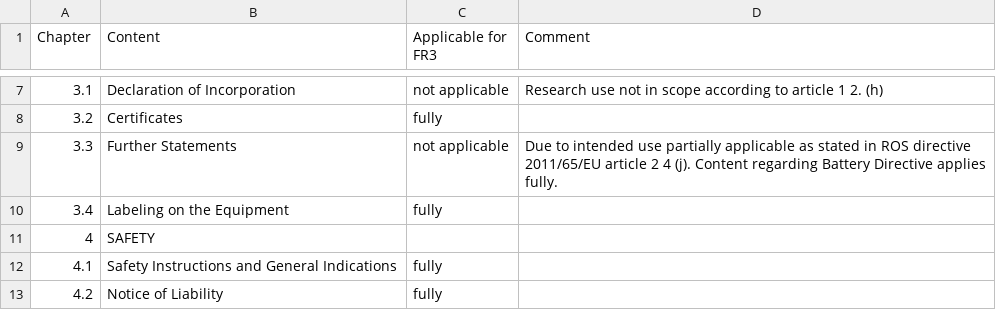
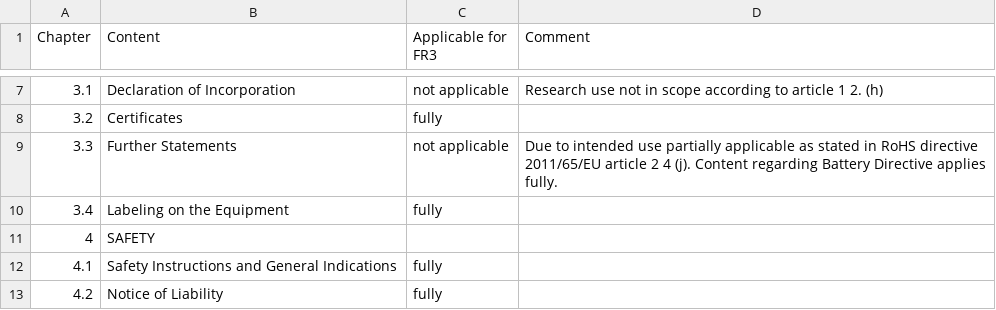
Before and after one commit to frankaemika/docs, a CSV file: source/fr3-certification-remarks.csv, drawn as a sheet; only a part is shown, gaps mark what is left out.

```diff
--- a/source/fr3-certification-remarks.csv
+++ b/source/fr3-certification-remarks.csv
@@ -8,3 +8,3 @@ Chapter,Content,Applicable for FR3,Comment
 3.2,Certificates,fully,
-3.3,Further Statements,not applicable,Due to intended use partially applicable as stated in ROS directive 2011/65/EU article 2 4 (j).  Content regarding Battery Directive applies fully.
+3.3,Further Statements,not applicable,Due to intended use partially applicable as stated in RoHS directive 2011/65/EU article 2 4 (j).  Content regarding Battery Directive applies fully.
 3.4,Labeling on the Equipment,fully,
```
Also changed, not shown: 37 other files.
